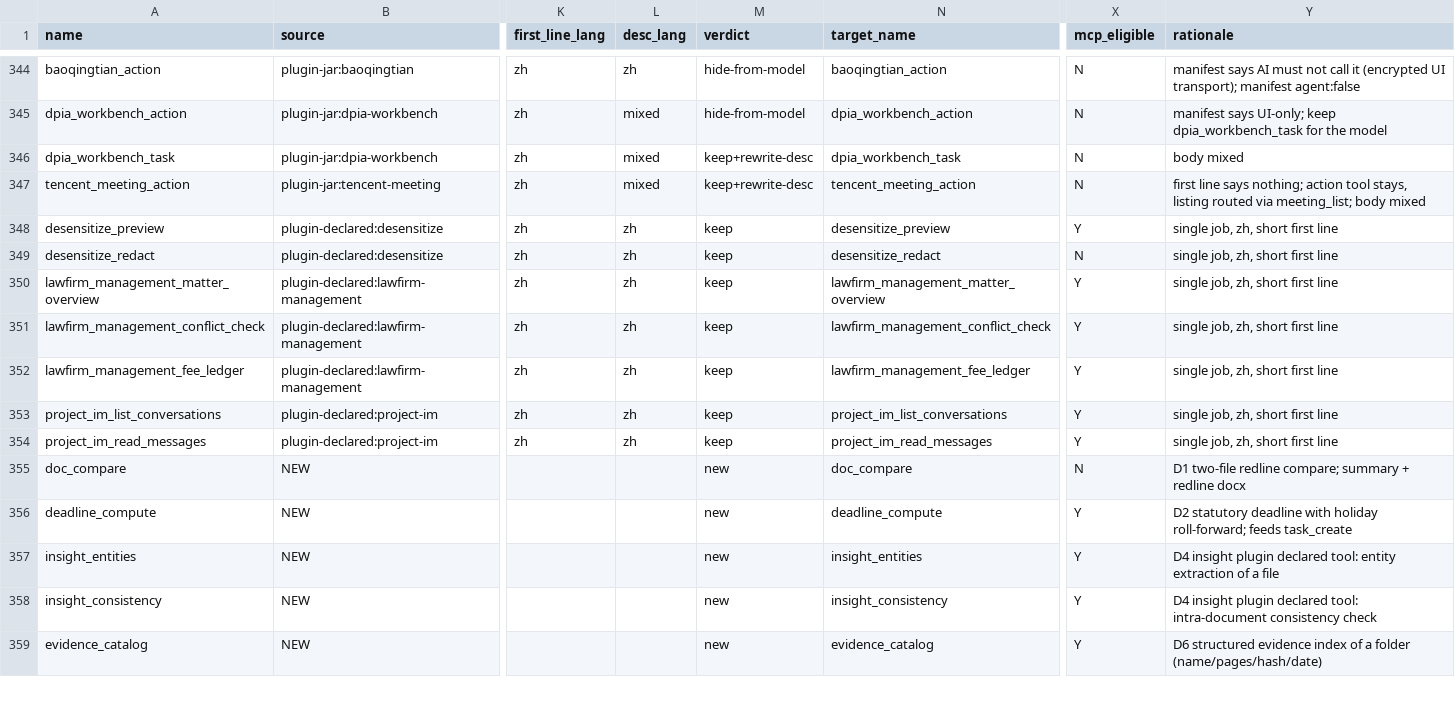
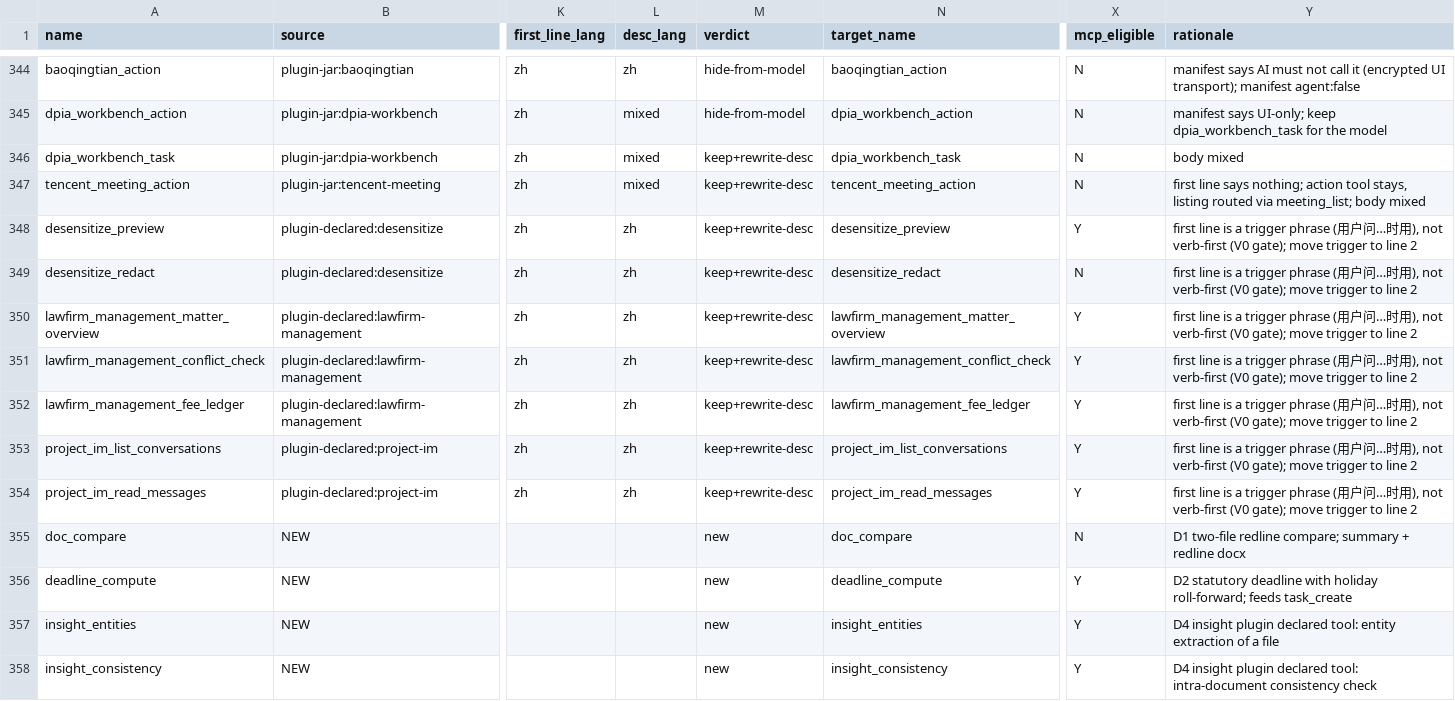
Before and after one commit to AI-WorkDeck/aiworkdeck, a CSV file: docs/plans/tool-system-v2-inventory.csv, drawn as a sheet; only a part is shown, gaps mark what is left out; the shorter side is filled out with more unchanged rows; the diff names each change by its address in the sheet, - before the commit and + after, or states it on an @@ line.

```diff
--- a/docs/plans/tool-system-v2-inventory.csv
+++ b/docs/plans/tool-system-v2-inventory.csv
-M348:M354 (verdict): keep
+M348:M354 (verdict): keep+rewrite-desc
-Y348:Y354 (rationale): single job, zh, short first line
+Y348:Y354 (rationale): first line is a trigger phrase (用户问…时用), not verb-first (V0 gate); move trigger to line 2
```
Also changed, not shown: 2 other files.
